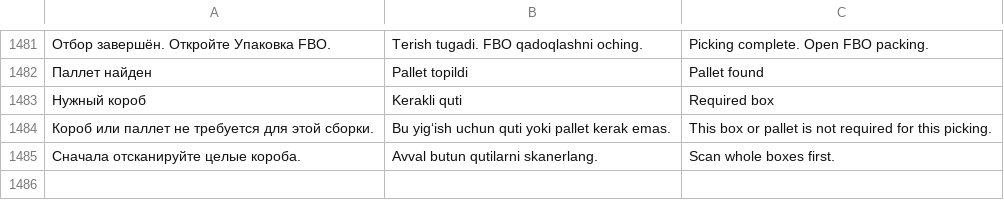
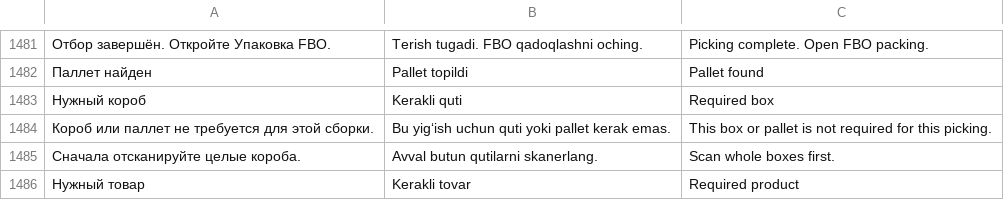
Before and after one commit to Maxhead2011/wmsFF, a TSV file: wms/apps/android-tsd/app/src/main/assets/tsd-translations.tsv, drawn as a sheet; only a part is shown, gaps mark what is left out; the diff names each change by its address in the sheet, - before the commit and + after, or states it on an @@ line.

Commit message:
fix(tsd): show green accepted FBO product scans and red rejections

```diff
--- a/wms/apps/android-tsd/app/src/main/assets/tsd-translations.tsv
+++ b/wms/apps/android-tsd/app/src/main/assets/tsd-translations.tsv
+row 1486: Нужный товар | Kerakli tovar | Required product
```
Also changed, not shown: 2 other files.
